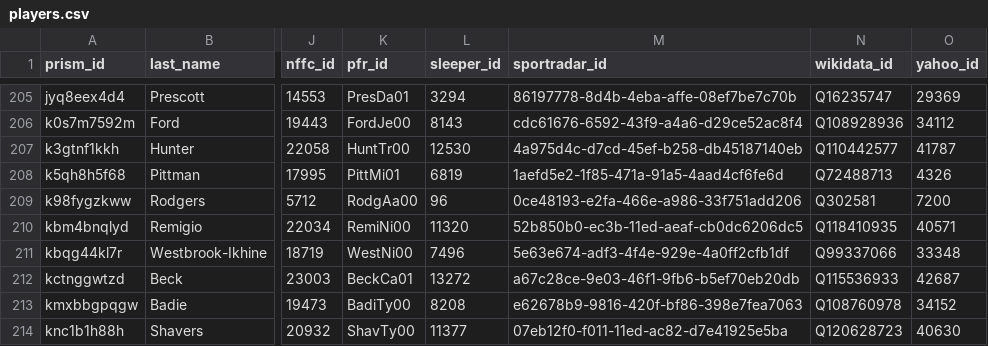
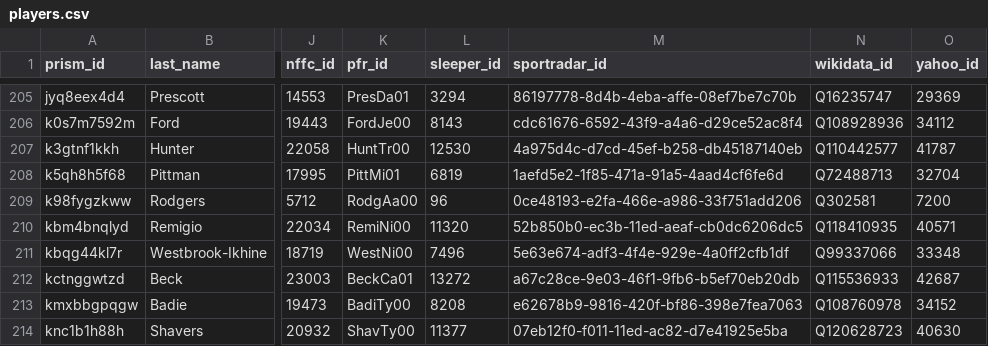
Before and after one commit to StatsVine/prism-crosswalk-data, a CSV file: data/nfl/players.csv, drawn as a sheet; only a part is shown, gaps mark what is left out; the diff names each change by its address in the sheet, - before the commit and + after, or states it on an @@ line.

Commit message:
nfl: Fix yahoo id for Pittman, Michael

```diff
--- a/data/nfl/players.csv
+++ b/data/nfl/players.csv
-O208 (yahoo_id): 4326
+O208 (yahoo_id): 32704
```
